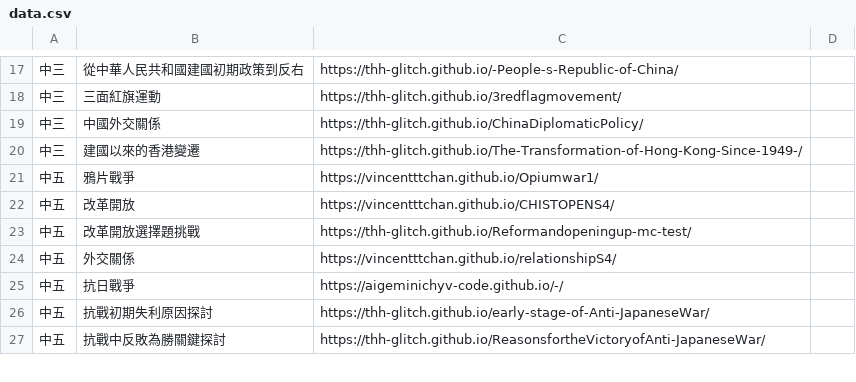
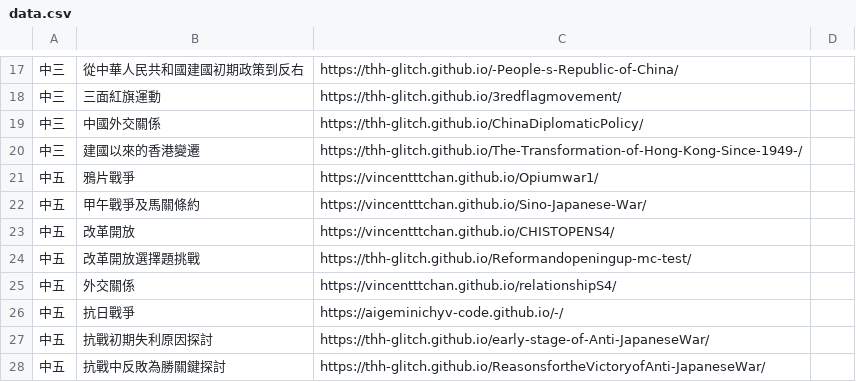
Before and after one commit to thh-glitch/ChineseHistoryInteractiveWebsite, a CSV file: data.csv, drawn as a sheet; only a part is shown, gaps mark what is left out.

```diff
--- a/data.csv
+++ b/data.csv
@@ -21,2 +21,3 @@
 中五,鴉片戰爭,https://vincentttchan.github.io/Opiumwar1/,
+中五,甲午戰爭及馬關條約,https://vincentttchan.github.io/Sino-Japanese-War/,
 中五,改革開放,https://vincentttchan.github.io/CHISTOPENS4/,
```
